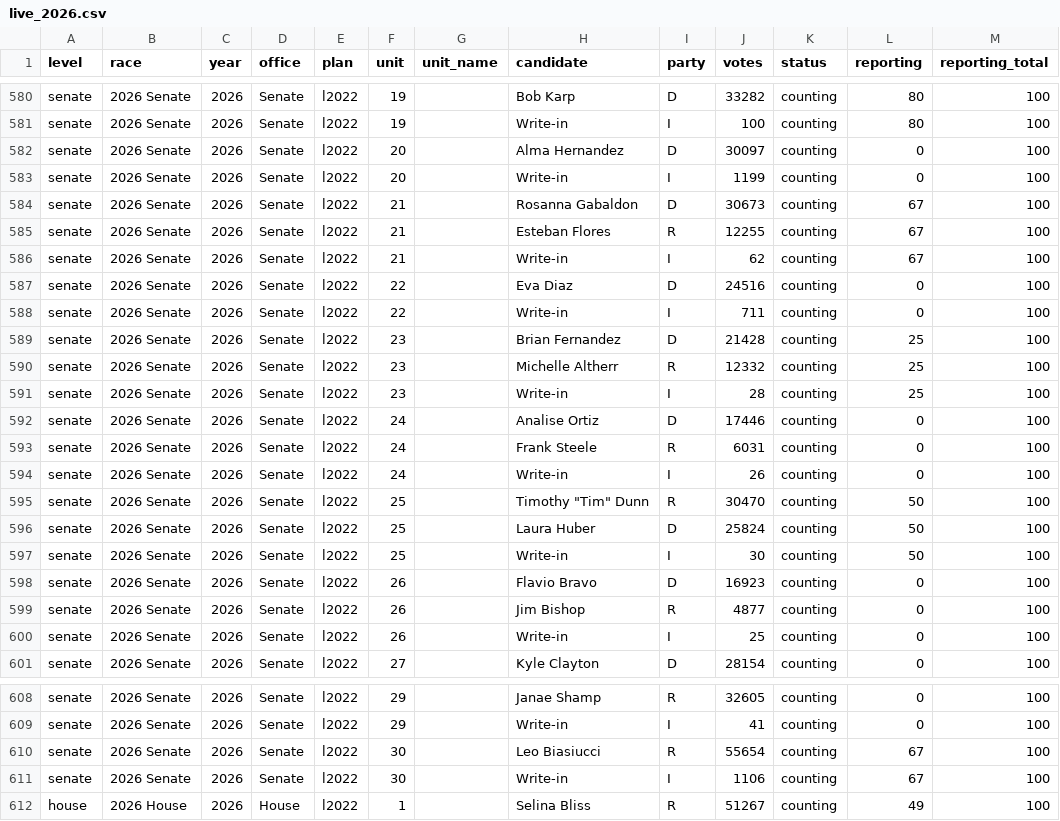
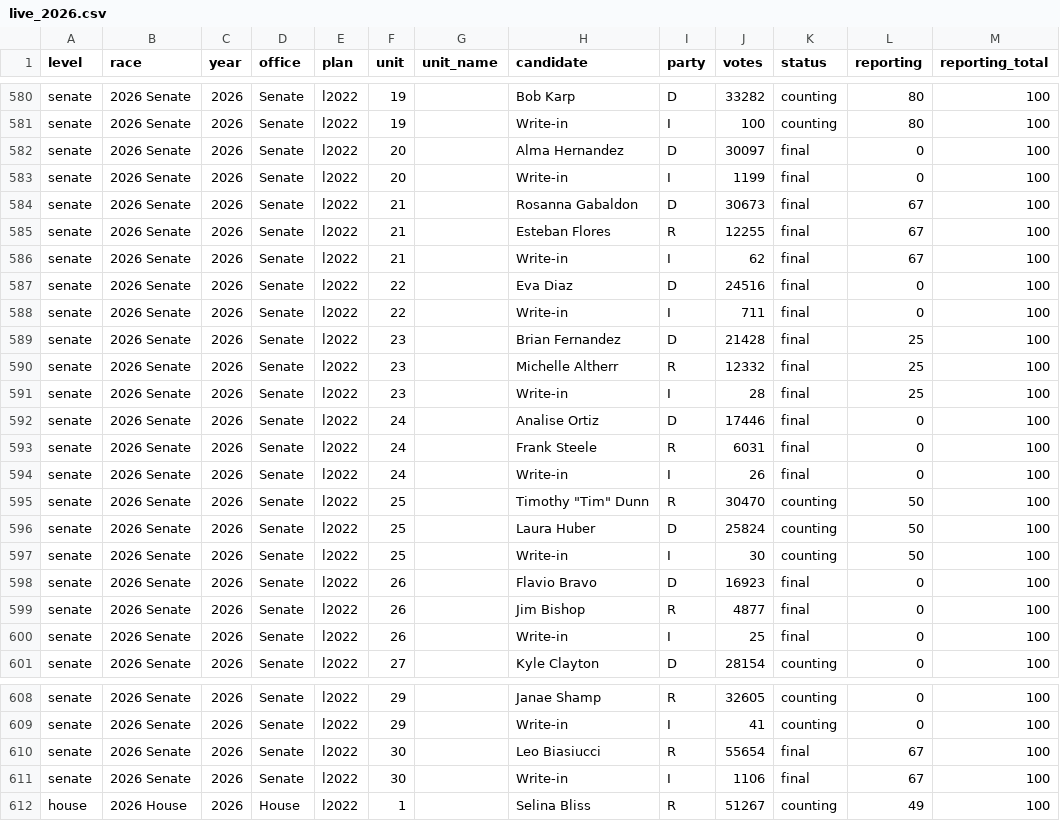
Before and after one commit to danieljchapman/danieljchapman.github.io, a CSV file: az/data/live_2026.csv, drawn as a sheet; only a part is shown, gaps mark what is left out; the diff covers the shown part only.

```diff
--- a/az/data/live_2026.csv
+++ b/az/data/live_2026.csv
@@ -581,15 +581,15 @@ senate,2026 Senate,2026,Senate,l2022,19,,Bob Karp,D,33282,counting,80,100
 senate,2026 Senate,2026,Senate,l2022,19,,Write-in,I,100,counting,80,100
-senate,2026 Senate,2026,Senate,l2022,20,,Alma Hernandez,D,30097,counting,0,100
-senate,2026 Senate,2026,Senate,l2022,20,,Write-in,I,1199,counting,0,100
-senate,2026 Senate,2026,Senate,l2022,21,,Rosanna Gabaldon,D,30673,counting,67,100
-senate,2026 Senate,2026,Senate,l2022,21,,Esteban Flores,R,12255,counting,67,100
-senate,2026 Senate,2026,Senate,l2022,21,,Write-in,I,62,counting,67,100
-senate,2026 Senate,2026,Senate,l2022,22,,Eva Diaz,D,24516,counting,0,100
-senate,2026 Senate,2026,Senate,l2022,22,,Write-in,I,711,counting,0,100
-senate,2026 Senate,2026,Senate,l2022,23,,Brian Fernandez,D,21428,counting,25,100
-senate,2026 Senate,2026,Senate,l2022,23,,Michelle Altherr,R,12332,counting,25,100
-senate,2026 Senate,2026,Senate,l2022,23,,Write-in,I,28,counting,25,100
-senate,2026 Senate,2026,Senate,l2022,24,,Analise Ortiz,D,17446,counting,0,100
-senate,2026 Senate,2026,Senate,l2022,24,,Frank Steele,R,6031,counting,0,100
-senate,2026 Senate,2026,Senate,l2022,24,,Write-in,I,26,counting,0,100
+senate,2026 Senate,2026,Senate,l2022,20,,Alma Hernandez,D,30097,final,0,100
+senate,2026 Senate,2026,Senate,l2022,20,,Write-in,I,1199,final,0,100
+senate,2026 Senate,2026,Senate,l2022,21,,Rosanna Gabaldon,D,30673,final,67,100
+senate,2026 Senate,2026,Senate,l2022,21,,Esteban Flores,R,12255,final,67,100
+senate,2026 Senate,2026,Senate,l2022,21,,Write-in,I,62,final,67,100
+senate,2026 Senate,2026,Senate,l2022,22,,Eva Diaz,D,24516,final,0,100
+senate,2026 Senate,2026,Senate,l2022,22,,Write-in,I,711,final,0,100
+senate,2026 Senate,2026,Senate,l2022,23,,Brian Fernandez,D,21428,final,25,100
+senate,2026 Senate,2026,Senate,l2022,23,,Michelle Altherr,R,12332,final,25,100
+senate,2026 Senate,2026,Senate,l2022,23,,Write-in,I,28,final,25,100
+senate,2026 Senate,2026,Senate,l2022,24,,Analise Ortiz,D,17446,final,0,100
+senate,2026 Senate,2026,Senate,l2022,24,,Frank Steele,R,6031,final,0,100
+senate,2026 Senate,2026,Senate,l2022,24,,Write-in,I,26,final,0,100
 senate,2026 Senate,2026,Senate,l2022,25,,"Timothy ""Tim"" Dunn",R,30470,counting,50,100
@@ -597,5 +597,5 @@ senate,2026 Senate,2026,Senate,l2022,25,,Laura Huber,D,25824,counting,50,100
 senate,2026 Senate,2026,Senate,l2022,25,,Write-in,I,30,counting,50,100
-senate,2026 Senate,2026,Senate,l2022,26,,Flavio Bravo,D,16923,counting,0,100
-senate,2026 Senate,2026,Senate,l2022,26,,Jim Bishop,R,4877,counting,0,100
-senate,2026 Senate,2026,Senate,l2022,26,,Write-in,I,25,counting,0,100
+senate,2026 Senate,2026,Senate,l2022,26,,Flavio Bravo,D,16923,final,0,100
+senate,2026 Senate,2026,Senate,l2022,26,,Jim Bishop,R,4877,final,0,100
+senate,2026 Senate,2026,Senate,l2022,26,,Write-in,I,25,final,0,100
 senate,2026 Senate,2026,Senate,l2022,27,,Kyle Clayton,D,28154,counting,0,100
@@ -609,4 +609,4 @@ senate,2026 Senate,2026,Senate,l2022,29,,Janae Shamp,R,32605,counting,0,100
 senate,2026 Senate,2026,Senate,l2022,29,,Write-in,I,41,counting,0,100
-senate,2026 Senate,2026,Senate,l2022,30,,Leo Biasiucci,R,55654,counting,67,100
-senate,2026 Senate,2026,Senate,l2022,30,,Write-in,I,1106,counting,67,100
+senate,2026 Senate,2026,Senate,l2022,30,,Leo Biasiucci,R,55654,final,67,100
+senate,2026 Senate,2026,Senate,l2022,30,,Write-in,I,1106,final,67,100
 house,2026 House,2026,House,l2022,1,,Selina Bliss,R,51267,counting,49,100
```
Also changed, not shown: 68 edited cells elsewhere in this file, 1 other file.
